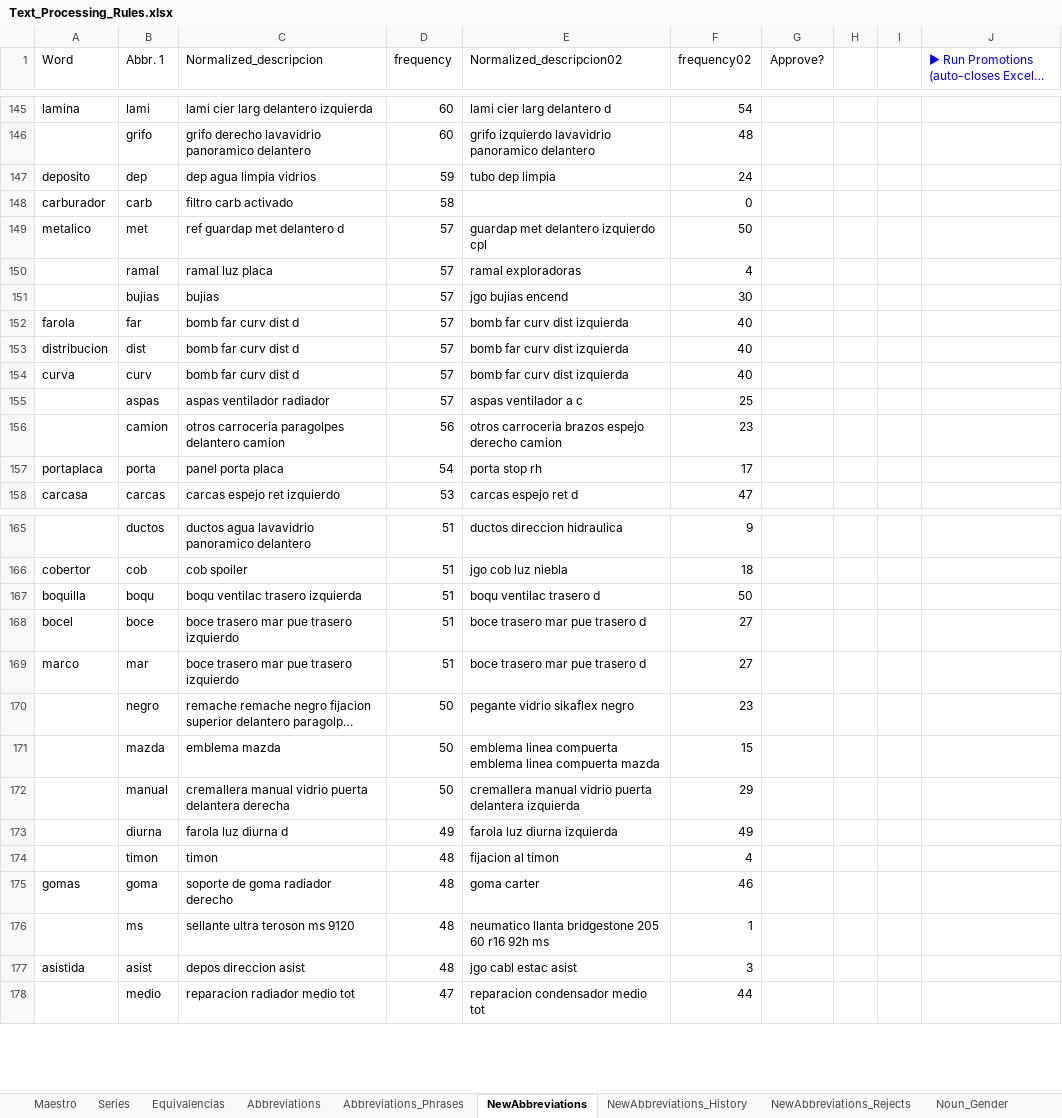
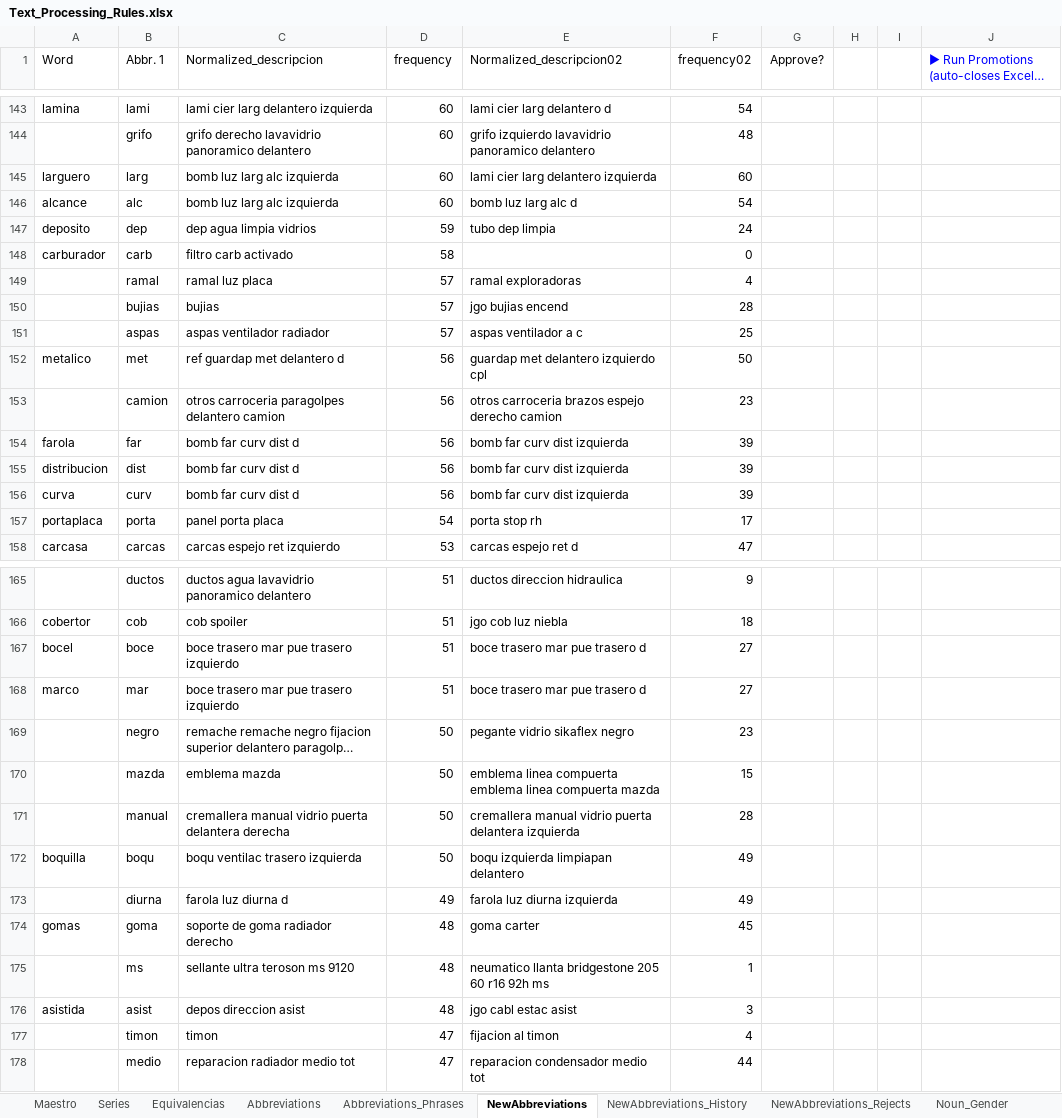
Before and after one commit to juanproldan/SKU_Predictor_Portable_v3.0, an Excel workbook: Fixacar_SKU_Predictor/Source_Files/Text_Processing_Rules.xlsx, sheet NewAbbreviations, drawn as a sheet; only a part is shown, gaps mark what is left out; long unchanged cells end in …; values as stored, in another font and other column widths than the file's, no borders; removed rows and columns are numbered as before the commit, all else as after; the diff covers the shown part only; the diff names each change by its address in the sheet, - before the commit and + after, or states it on an @@ line.

```diff
--- a/Fixacar_SKU_Predictor/Source_Files/Text_Processing_Rules.xlsx (sheet NewAbbreviations)
+++ b/Fixacar_SKU_Predictor/Source_Files/Text_Processing_Rules.xlsx (sheet NewAbbreviations)
+row 145: larguero | larg | bomb luz larg alc izquierda | 60 | lami cier larg delantero izquierda | 60
+row 146: alcance | alc | bomb luz larg alc izquierda | 60 | bomb luz larg alc d | 54
-row 149: metalico | met | ref guardap met delantero d | 57 | guardap met delantero izquierdo cpl | 50
-F150 (frequency02): 30
+F150 (frequency02): 28
-row 152: farola | far | bomb far curv dist d | 57 | bomb far curv dist izquierda | 40
-row 153: distribucion | dist | bomb far curv dist d | 57 | bomb far curv dist izquierda | 40
-row 154: curva | curv | bomb far curv dist d | 57 | bomb far curv dist izquierda | 40
+row 152: metalico | met | ref guardap met delantero d | 56 | guardap met delantero izquierdo cpl | 50
+row 154: farola | far | bomb far curv dist d | 56 | bomb far curv dist izquierda | 39
+row 155: distribucion | dist | bomb far curv dist d | 56 | bomb far curv dist izquierda | 39
+row 156: curva | curv | bomb far curv dist d | 56 | bomb far curv dist izquierda | 39
-row 167: boquilla | boqu | boqu ventilac trasero izquierda | 51 | boqu ventilac trasero d | 50
-F171 (frequency02): 29
+F171 (frequency02): 28
+row 172: boquilla | boqu | boqu ventilac trasero izquierda | 50 | boqu izquierda limpiapan delantero | 49
-row 174:  | timon | timon | 48 | fijacion al timon | 4
-F174 (frequency02): 46
+F174 (frequency02): 45
+row 177:  | timon | timon | 47 | fijacion al timon | 4
```
Also changed, not shown: 43 added rows, 59 removed rows and 74 edited cells elsewhere in this sheet, sheet Abbreviations_Phrases, 10 other files.
